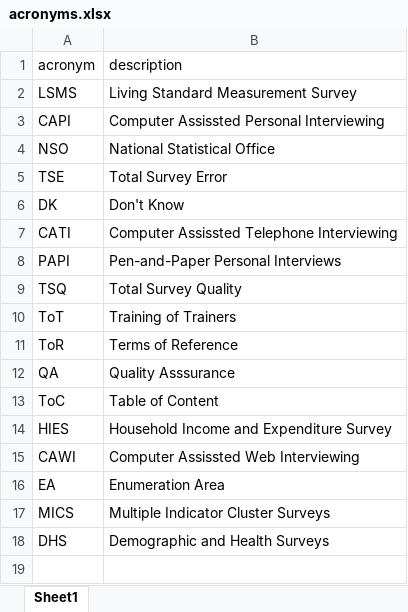
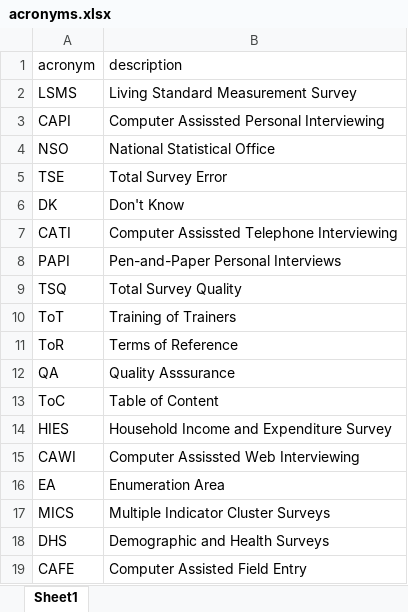
Before and after one commit to lsms-worldbank/pg2sq-training, an Excel workbook: resources/acronyms.xlsx, sheet Sheet1, drawn as a sheet; values as stored, in another font and other column widths than the file's, no borders; the diff names each change by its address in the sheet, - before the commit and + after, or states it on an @@ line.

```diff
--- a/resources/acronyms.xlsx (sheet Sheet1)
+++ b/resources/acronyms.xlsx (sheet Sheet1)
+row 19: CAFE | Computer Assisted Field Entry
```
Also changed, not shown: resources/terminology.xlsx, 11 other files.
